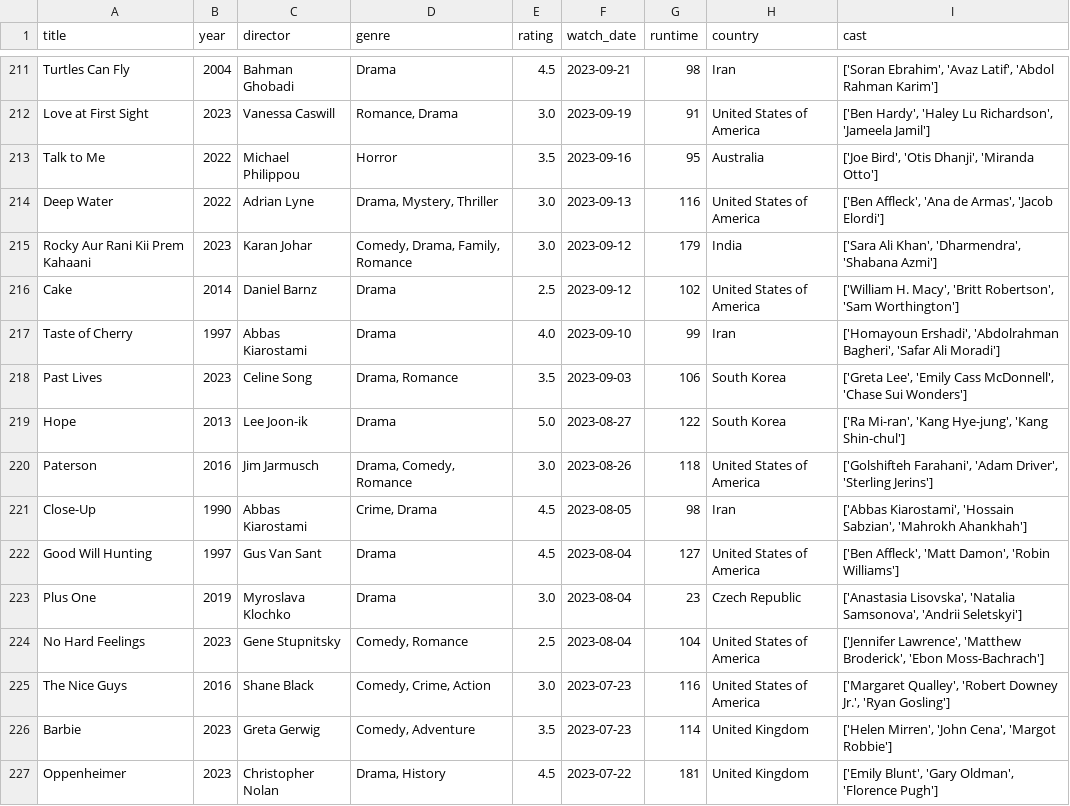
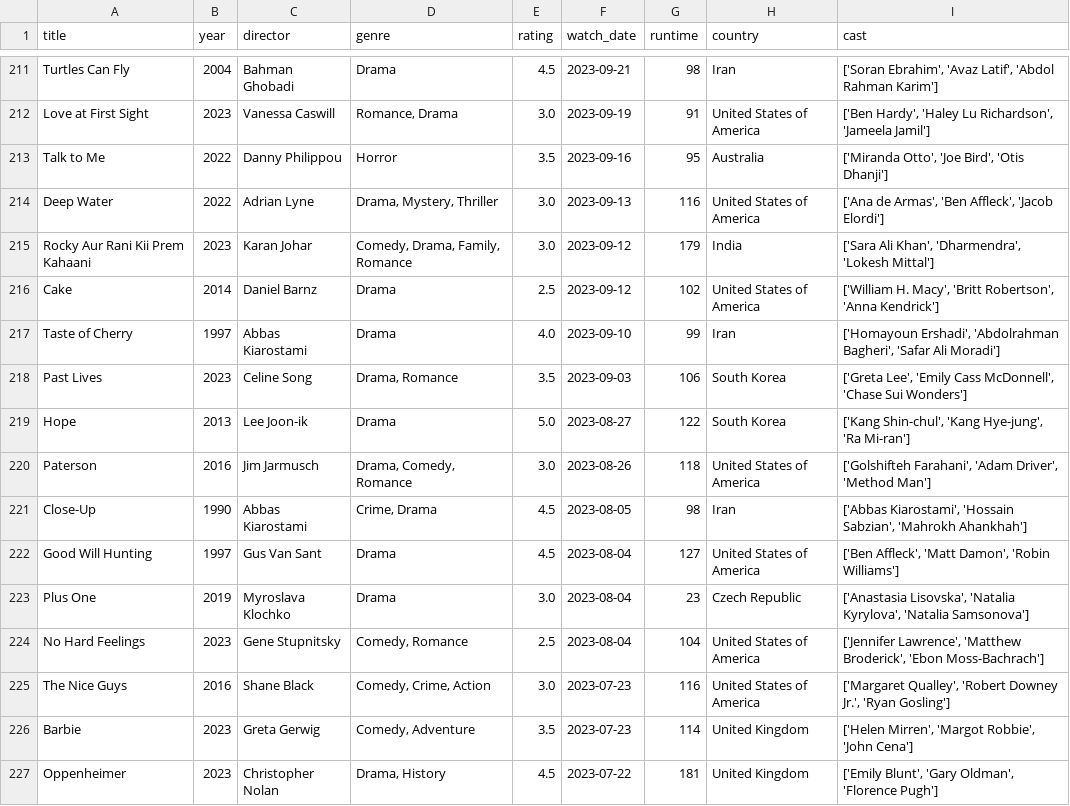
Before and after one commit to sarthakk88/letterboxd-wrapped, a CSV file: data/movies.csv, drawn as a sheet; only a part is shown, gaps mark what is left out; the diff covers the shown part only.

```diff
--- a/data/movies.csv
+++ b/data/movies.csv
@@ -212,16 +212,16 @@ Turtles Can Fly,2004,Bahman Ghobadi,Drama,4.5,2023-09-21,98,Iran,"['Soran Ebrahi
 Love at First Sight,2023,Vanessa Caswill,"Romance, Drama",3.0,2023-09-19,91,United States of America,"['Ben Hardy', 'Haley Lu Richardson', 'Jameela Jamil']"
-Talk to Me,2022,Michael Philippou,Horror,3.5,2023-09-16,95,Australia,"['Joe Bird', 'Otis Dhanji', 'Miranda Otto']"
-Deep Water,2022,Adrian Lyne,"Drama, Mystery, Thriller",3.0,2023-09-13,116,United States of America,"['Ben Affleck', 'Ana de Armas', 'Jacob Elordi']"
-Rocky Aur Rani Kii Prem Kahaani,2023,Karan Johar,"Comedy, Drama, Family, Romance",3.0,2023-09-12,179,India,"['Sara Ali Khan', 'Dharmendra', 'Shabana Azmi']"
-Cake,2014,Daniel Barnz,Drama,2.5,2023-09-12,102,United States of America,"['William H. Macy', 'Britt Robertson', 'Sam Worthington']"
+Talk to Me,2022,Danny Philippou,Horror,3.5,2023-09-16,95,Australia,"['Miranda Otto', 'Joe Bird', 'Otis Dhanji']"
+Deep Water,2022,Adrian Lyne,"Drama, Mystery, Thriller",3.0,2023-09-13,116,United States of America,"['Ana de Armas', 'Ben Affleck', 'Jacob Elordi']"
+Rocky Aur Rani Kii Prem Kahaani,2023,Karan Johar,"Comedy, Drama, Family, Romance",3.0,2023-09-12,179,India,"['Sara Ali Khan', 'Dharmendra', 'Lokesh Mittal']"
+Cake,2014,Daniel Barnz,Drama,2.5,2023-09-12,102,United States of America,"['William H. Macy', 'Britt Robertson', 'Anna Kendrick']"
 Taste of Cherry,1997,Abbas Kiarostami,Drama,4.0,2023-09-10,99,Iran,"['Homayoun Ershadi', 'Abdolrahman Bagheri', 'Safar Ali Moradi']"
 Past Lives,2023,Celine Song,"Drama, Romance",3.5,2023-09-03,106,South Korea,"['Greta Lee', 'Emily Cass McDonnell', 'Chase Sui Wonders']"
-Hope,2013,Lee Joon-ik,Drama,5.0,2023-08-27,122,South Korea,"['Ra Mi-ran', 'Kang Hye-jung', 'Kang Shin-chul']"
-Paterson,2016,Jim Jarmusch,"Drama, Comedy, Romance",3.0,2023-08-26,118,United States of America,"['Golshifteh Farahani', 'Adam Driver', 'Sterling Jerins']"
+Hope,2013,Lee Joon-ik,Drama,5.0,2023-08-27,122,South Korea,"['Kang Shin-chul', 'Kang Hye-jung', 'Ra Mi-ran']"
+Paterson,2016,Jim Jarmusch,"Drama, Comedy, Romance",3.0,2023-08-26,118,United States of America,"['Golshifteh Farahani', 'Adam Driver', 'Method Man']"
 Close-Up,1990,Abbas Kiarostami,"Crime, Drama",4.5,2023-08-05,98,Iran,"['Abbas Kiarostami', 'Hossain Sabzian', 'Mahrokh Ahankhah']"
 Good Will Hunting,1997,Gus Van Sant,Drama,4.5,2023-08-04,127,United States of America,"['Ben Affleck', 'Matt Damon', 'Robin Williams']"
-Plus One,2019,Myroslava Klochko,Drama,3.0,2023-08-04,23,Czech Republic,"['Anastasia Lisovska', 'Natalia Samsonova', 'Andrii Seletskyi']"
+Plus One,2019,Myroslava Klochko,Drama,3.0,2023-08-04,23,Czech Republic,"['Anastasia Lisovska', 'Natalia Kyrylova', 'Natalia Samsonova']"
 No Hard Feelings,2023,Gene Stupnitsky,"Comedy, Romance",2.5,2023-08-04,104,United States of America,"['Jennifer Lawrence', 'Matthew Broderick', 'Ebon Moss-Bachrach']"
 The Nice Guys,2016,Shane Black,"Comedy, Crime, Action",3.0,2023-07-23,116,United States of America,"['Margaret Qualley', 'Robert Downey Jr.', 'Ryan Gosling']"
-Barbie,2023,Greta Gerwig,"Comedy, Adventure",3.5,2023-07-23,114,United Kingdom,"['Helen Mirren', 'John Cena', 'Margot Robbie']"
+Barbie,2023,Greta Gerwig,"Comedy, Adventure",3.5,2023-07-23,114,United Kingdom,"['Helen Mirren', 'Margot Robbie', 'John Cena']"
 Oppenheimer,2023,Christopher Nolan,"Drama, History",4.5,2023-07-22,181,United Kingdom,"['Emily Blunt', 'Gary Oldman', 'Florence Pugh']"
```
Also changed, not shown: 126 edited cells elsewhere in this file, 1 other file.
